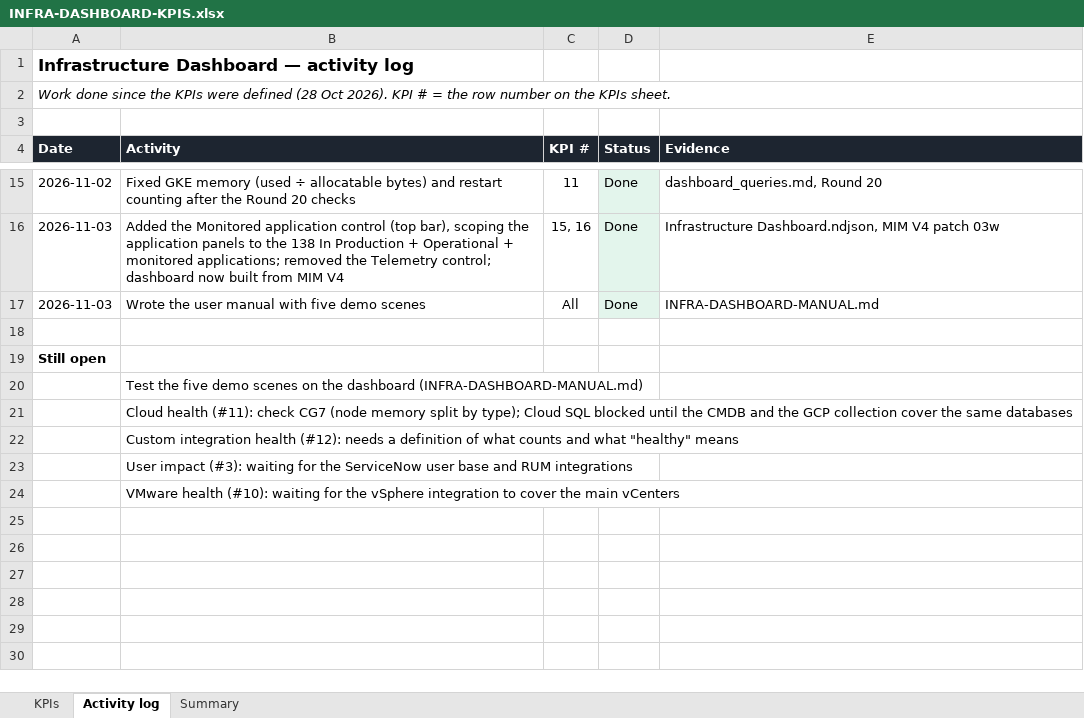
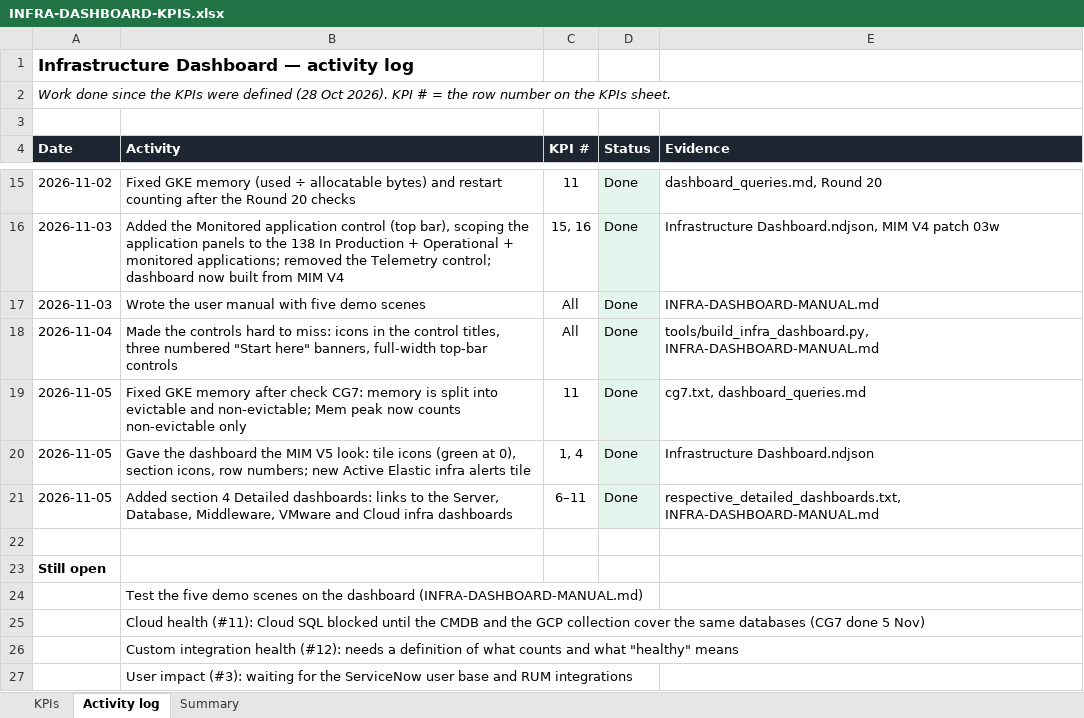
Before and after one commit to olajio/infra-dashboard, an Excel workbook: INFRA-DASHBOARD-KPIS.xlsx, sheet Activity log, drawn as a sheet; only a part is shown, gaps mark what is left out; the shorter side is filled out with more unchanged rows; values as stored, in another font and other column widths than the file's, no borders; charts and pictures not drawn; addresses are those after the commit; the diff names each change by its address in the sheet, - before the commit and + after, or states it on an @@ line.

```diff
--- a/INFRA-DASHBOARD-KPIS.xlsx (sheet Activity log)
+++ b/INFRA-DASHBOARD-KPIS.xlsx (sheet Activity log)
+row 18: 2026-11-04 | Made the controls hard to miss: icons in the control titles, three numbered "Start here" banners, full-width top-bar controls | All | Done | tools/build_infra_dashboard.py, INFRA-DASHBOARD-MANUAL.md
+row 19: 2026-11-05 | Fixed GKE memory after check CG7: memory is split into evictable and non-evictable; Mem peak now counts non-evictable only | 11 | Done | cg7.txt, dashboard_queries.md
+row 20: 2026-11-05 | Gave the dashboard the MIM V5 look: tile icons (green at 0), section icons, row numbers; new Active Elastic infra alerts tile | 1, 4 | Done | Infrastructure Dashboard.ndjson
+row 21: 2026-11-05 | Added section 4 Detailed dashboards: links to the Server, Database, Middleware, VMware and Cloud infra dashboards | 6–11 | Done | respective_detailed_dashboards.txt, INFRA-DASHBOARD-MANUAL.md
-B25 (Activity): …health (#11): check CG7 (node memory split by type); Cloud SQL blocked until the CMDB and the GCP collection cover the same databases
+B25 (Activity): …health (#11): Cloud SQL blocked until the CMDB and the GCP collection cover the same databases (CG7 done 5 Nov)
```
Also changed, not shown: sheet Summary, charts or pictures, 8 other files.
